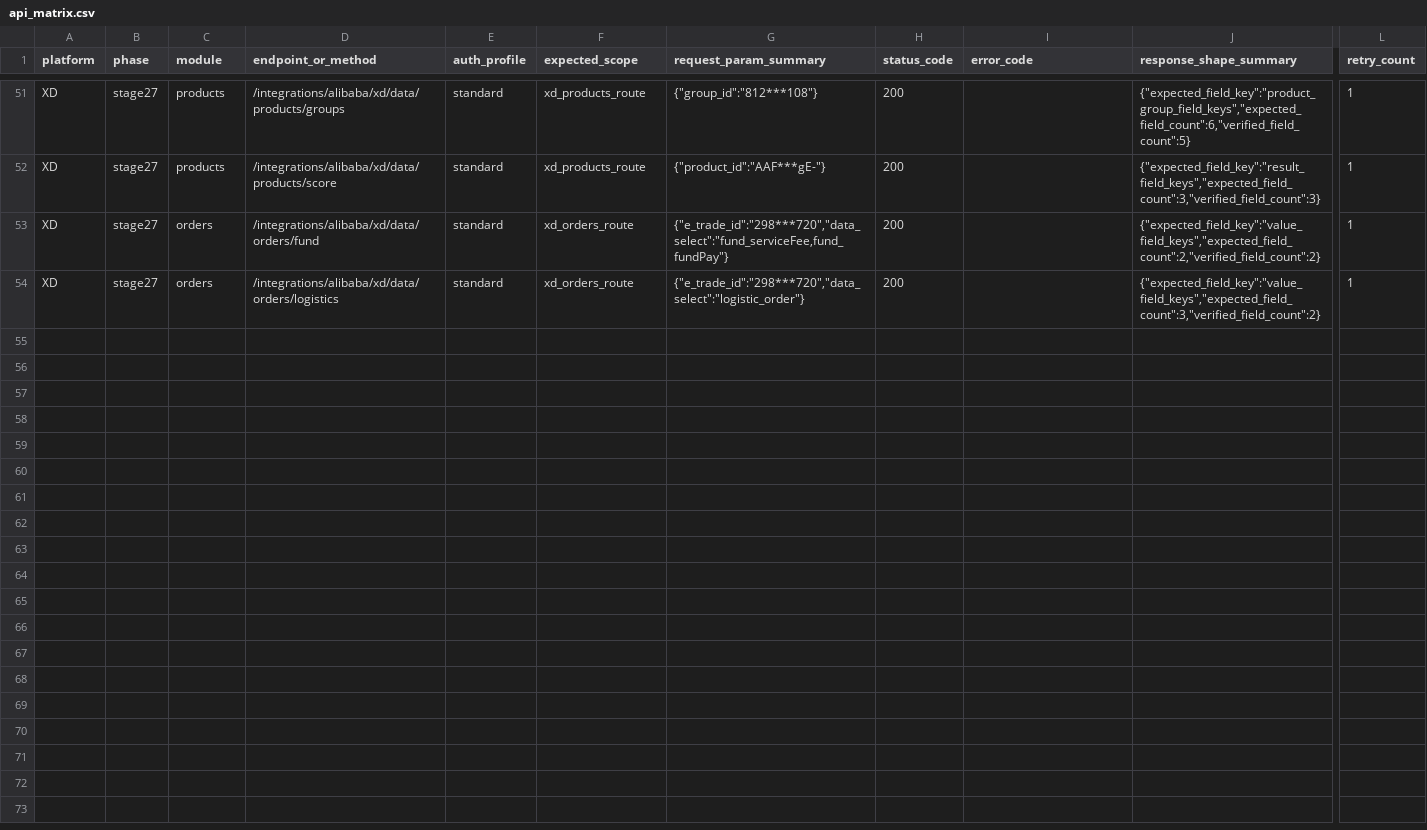
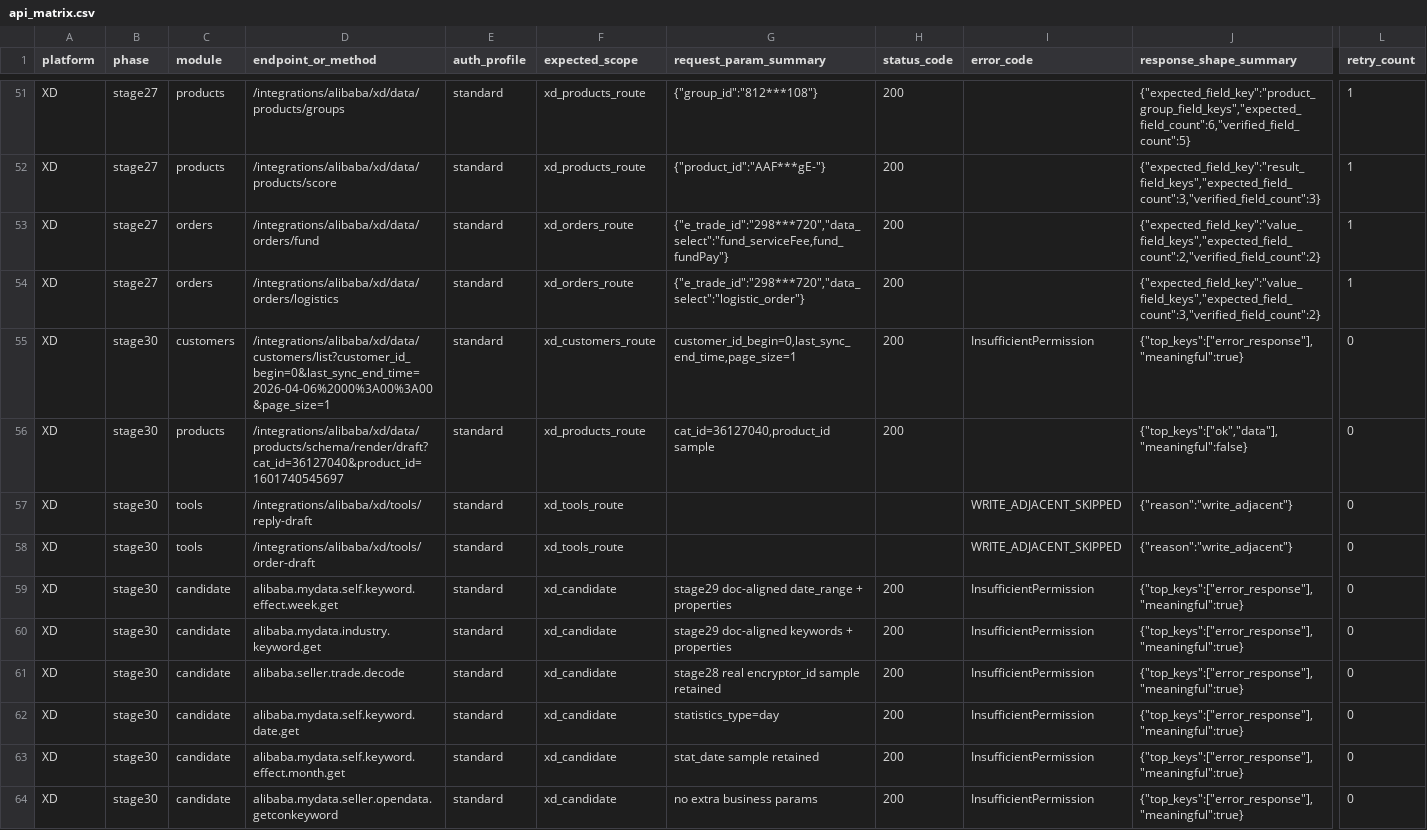
Before and after one commit to Sotofar/wika-alibaba-callback, a CSV file: Ali-WIKA/projects/xd/access/api_matrix.csv, drawn as a sheet; only a part is shown, gaps mark what is left out; rows hold the shown columns only; the diff names each change by its address in the sheet, - before the commit and + after, or states it on an @@ line.

Commit message:
stage30 safe scope freeze

```diff
--- a/Ali-WIKA/projects/xd/access/api_matrix.csv
+++ b/Ali-WIKA/projects/xd/access/api_matrix.csv
+row 55: XD | stage30 | customers | /integrations/alibaba/xd/data/customers/list?customer_id_begin=0&last_sync_end_time=2026-04-06%2000%3A00%3A00&page_size=1 | standard | xd_customers_route | customer_id_begin=0,last_sync_end_time,page_size=1 | 200 | InsufficientPermission | {"top_keys":["error_response"],"meaningful":true} | 0
+row 56: XD | stage30 | products | /integrations/alibaba/xd/data/products/schema/render/draft?cat_id=36127040&product_id=1601740545697 | standard | xd_products_route | cat_id=36127040,product_id sample | 200 |  | {"top_keys":["ok","data"],"meaningful":false} | 0
+row 57: XD | stage30 | tools | /integrations/alibaba/xd/tools/reply-draft | standard | xd_tools_route |  |  | WRITE_ADJACENT_SKIPPED | {"reason":"write_adjacent"} | 0
+row 58: XD | stage30 | tools | /integrations/alibaba/xd/tools/order-draft | standard | xd_tools_route |  |  | WRITE_ADJACENT_SKIPPED | {"reason":"write_adjacent"} | 0
+row 59: XD | stage30 | candidate | alibaba.mydata.self.keyword.effect.week.get | standard | xd_candidate | stage29 doc-aligned date_range + properties | 200 | InsufficientPermission | {"top_keys":["error_response"],"meaningful":true} | 0
+row 60: XD | stage30 | candidate | alibaba.mydata.industry.keyword.get | standard | xd_candidate | stage29 doc-aligned keywords + properties | 200 | InsufficientPermission | {"top_keys":["error_response"],"meaningful":true} | 0
+row 61: XD | stage30 | candidate | alibaba.seller.trade.decode | standard | xd_candidate | stage28 real encryptor_id sample retained | 200 | InsufficientPermission | {"top_keys":["error_response"],"meaningful":true} | 0
+row 62: XD | stage30 | candidate | alibaba.mydata.self.keyword.date.get | standard | xd_candidate | statistics_type=day | 200 | InsufficientPermission | {"top_keys":["error_response"],"meaningful":true} | 0
+row 63: XD | stage30 | candidate | alibaba.mydata.self.keyword.effect.month.get | standard | xd_candidate | stat_date sample retained | 200 | InsufficientPermission | {"top_keys":["error_response"],"meaningful":true} | 0
+row 64: XD | stage30 | candidate | alibaba.mydata.seller.opendata.getconkeyword | standard | xd_candidate | no extra business params | 200 | InsufficientPermission | {"top_keys":["error_response"],"meaningful":true} | 0
```
Also changed, not shown: 13 other files.
